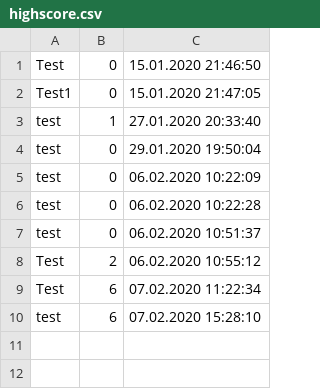
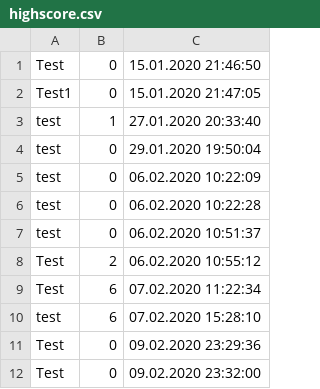
Before and after one commit to 0xProtocol/MOVE, a CSV file: Software/MOVE/Start/Start/bin/Debug/highscore.csv, drawn as a sheet.

```diff
--- a/Software/MOVE/Start/Start/bin/Debug/highscore.csv
+++ b/Software/MOVE/Start/Start/bin/Debug/highscore.csv
@@ -10 +10,3 @@ Test; 6; 07.02.2020 11:22:34
 test; 6; 07.02.2020 15:28:10
+Test; 0; 09.02.2020 23:29:36
+Test; 0; 09.02.2020 23:32:00
```
Also changed, not shown: 13 other files.
